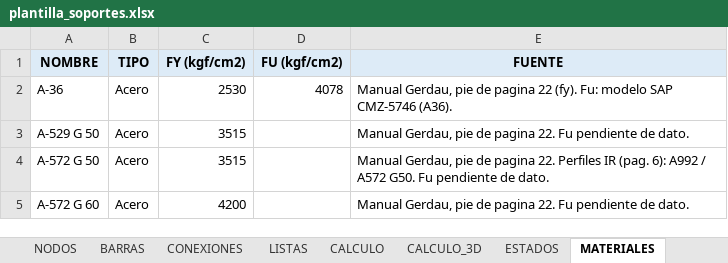
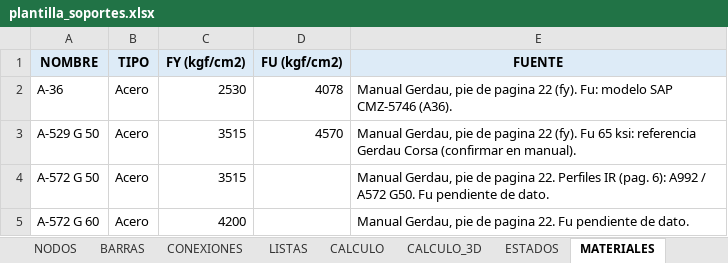
Before and after one commit to mrubilar84-ship-it/APLICACION-CARGAS-FLEXIBILIDAD-.S2K, an Excel workbook: plantilla_soportes.xlsx, sheet MATERIALES, drawn as a sheet; values as stored, in another font and other column widths than the file's, no borders; the diff names each change by its address in the sheet, - before the commit and + after, or states it on an @@ line.

```diff
--- a/plantilla_soportes.xlsx (sheet MATERIALES)
+++ b/plantilla_soportes.xlsx (sheet MATERIALES)
-D3 (FU (kgf/cm2)): (empty)
+D3 (FU (kgf/cm2)): 4570
-E3 (FUENTE): …de pagina 22. Fu pendiente de dato.
+E3 (FUENTE): …de pagina 22 (fy). Fu 65 ksi: referencia Gerdau Corsa (confirmar en manual).
```
Also changed, not shown: sheet INSTRUCCIONES, charts or pictures, 1 other file.
